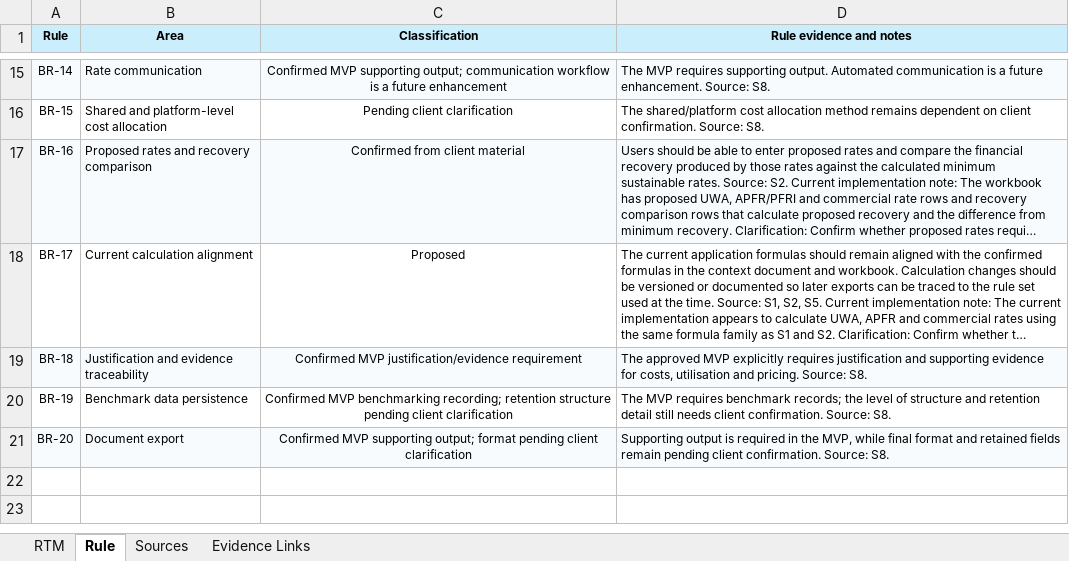
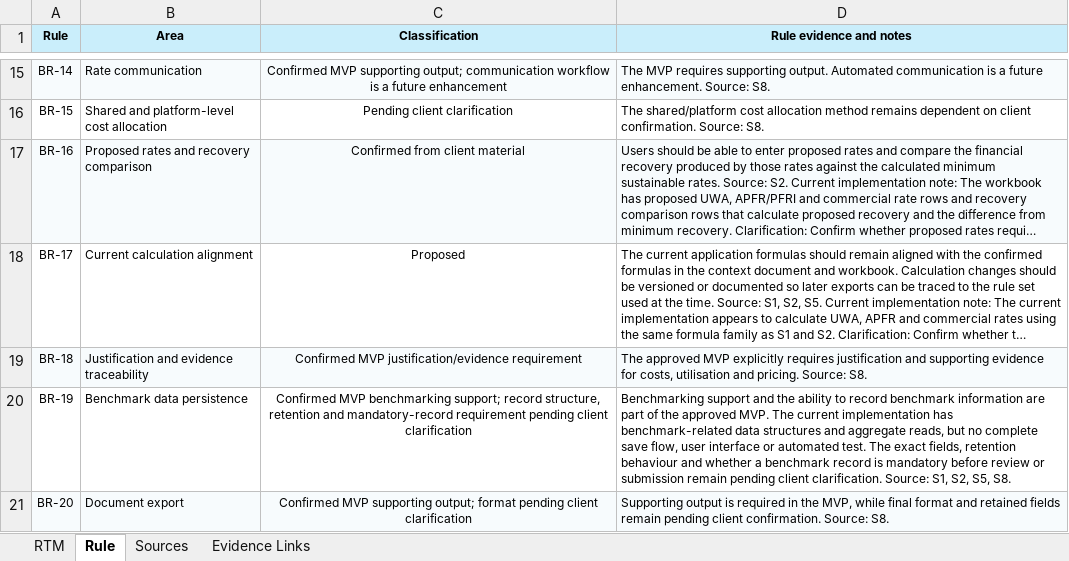
Before and after one commit to Roshss2508/CITS_5206_Proj11_Capstone, an Excel workbook: docs/Traceability_Matrix_Updated.xlsx, sheet Rule, drawn as a sheet; only a part is shown, gaps mark what is left out; long unchanged cells end in …; values as stored, in another font and other column widths than the file's, no borders; the diff names each change by its address in the sheet, - before the commit and + after, or states it on an @@ line.

Commit message:
docs: address MVP traceability review feedback

```diff
--- a/docs/Traceability_Matrix_Updated.xlsx (sheet Rule)
+++ b/docs/Traceability_Matrix_Updated.xlsx (sheet Rule)
-C20 (Classification): …MVP benchmarking recording; retention structure pending client…
+C20 (Classification): …MVP benchmarking support; record structure, retention and mandatory-record requirement pending client…
-D20 (Rule evidence and notes): The MVP requires benchmark records; the level of structure and retention detail still needs client confirmation. Source: S8.
+D20 (Rule evidence and notes): Benchmarking support and the ability to record benchmark information are part of the approved MVP. The current implementation has benchmark-related data structures and aggregate reads, but no complete save flow, user interface or automated test. The exact fields, retention behaviour and whether a benchmark record is mandatory before review or submission remain pending client clarification. Source: S1, S2, S5, S8.
```
Also changed, not shown: sheet RTM, 2 other files.
